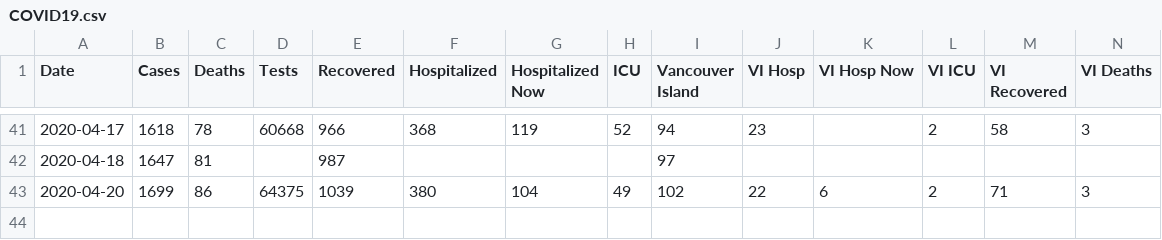
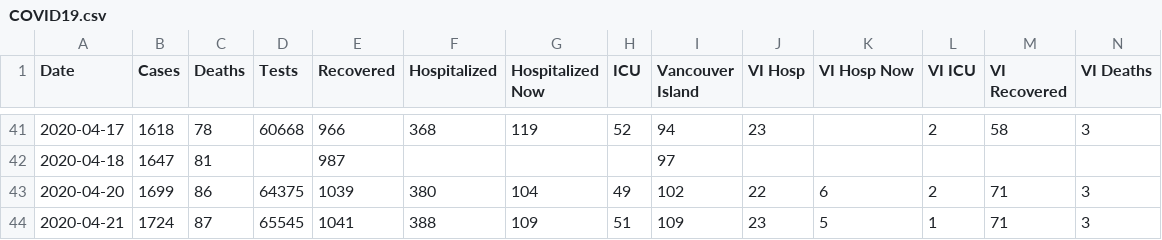
Before and after one commit to jklymak/covid19BCStats, a CSV file: COVID19.csv, drawn as a sheet; only a part is shown, gaps mark what is left out.

```diff
--- a/COVID19.csv
+++ b/COVID19.csv
@@ -43 +43,2 @@ Date,Cases,Deaths,Tests,Recovered,Hospitalized,Hospitalized Now,ICU,Vancouver Is
 2020-04-20,1699,86,64375,1039,380,104,49,102,22,6,2,71,3
+2020-04-21,1724,87,65545,1041,388,109,51,109,23,5,1,71,3
```
Also changed, not shown: 18 other files.
